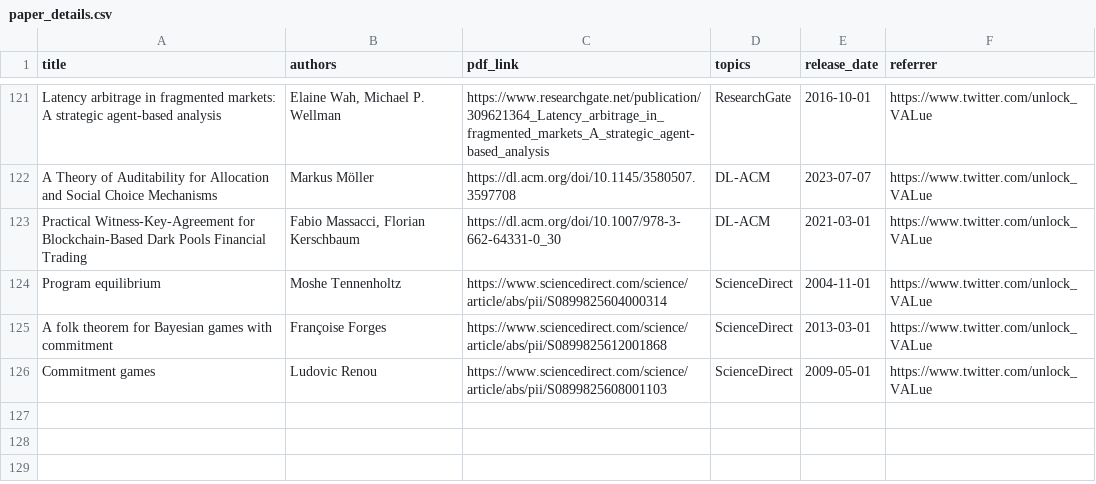
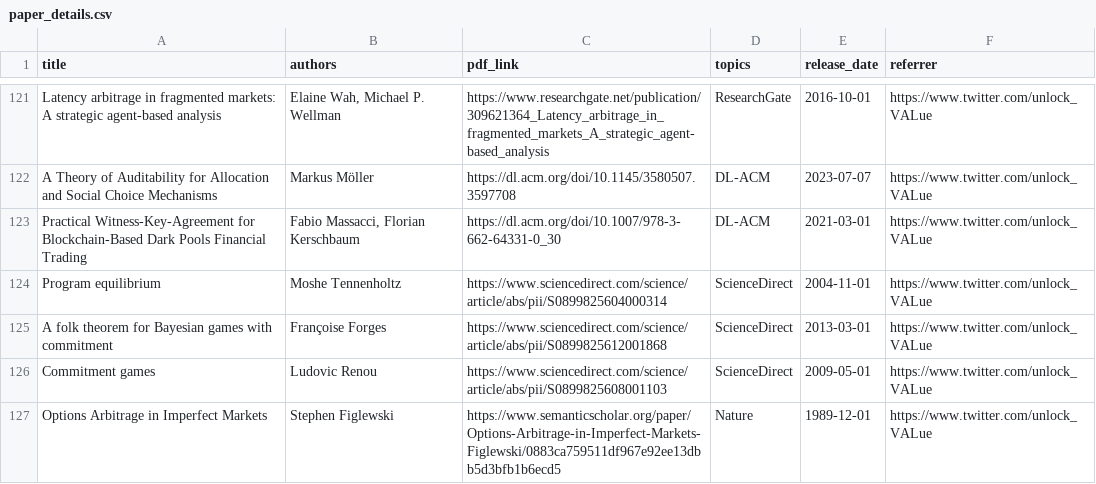
Before and after one commit to mev-fyi/data, a CSV file: data/paper_details.csv, drawn as a sheet; only a part is shown, gaps mark what is left out; the diff names each change by its address in the sheet, - before the commit and + after, or states it on an @@ line.

Commit message:
features: add support for SemantiScholar

```diff
--- a/data/paper_details.csv
+++ b/data/paper_details.csv
+row 127: Options Arbitrage in Imperfect Markets | Stephen Figlewski | https://www.semanticscholar.org/paper/Options-Arbitrage-in-Imperfect-Markets-Figlewski/0883ca759511df967e92ee13dbb5d3bfb1b6ecd5 | Nature | 1989-12-01 | https://www.twitter.com/unlock_VALue
```
Also changed, not shown: 1 other file.
